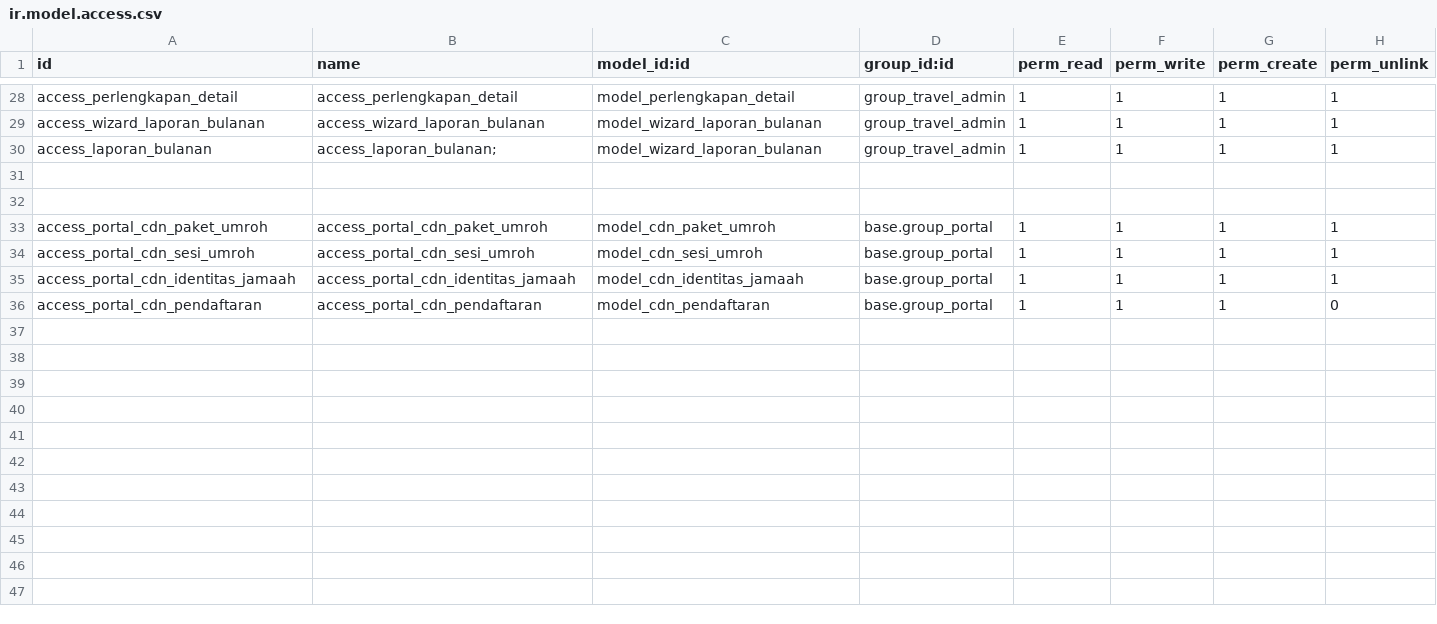
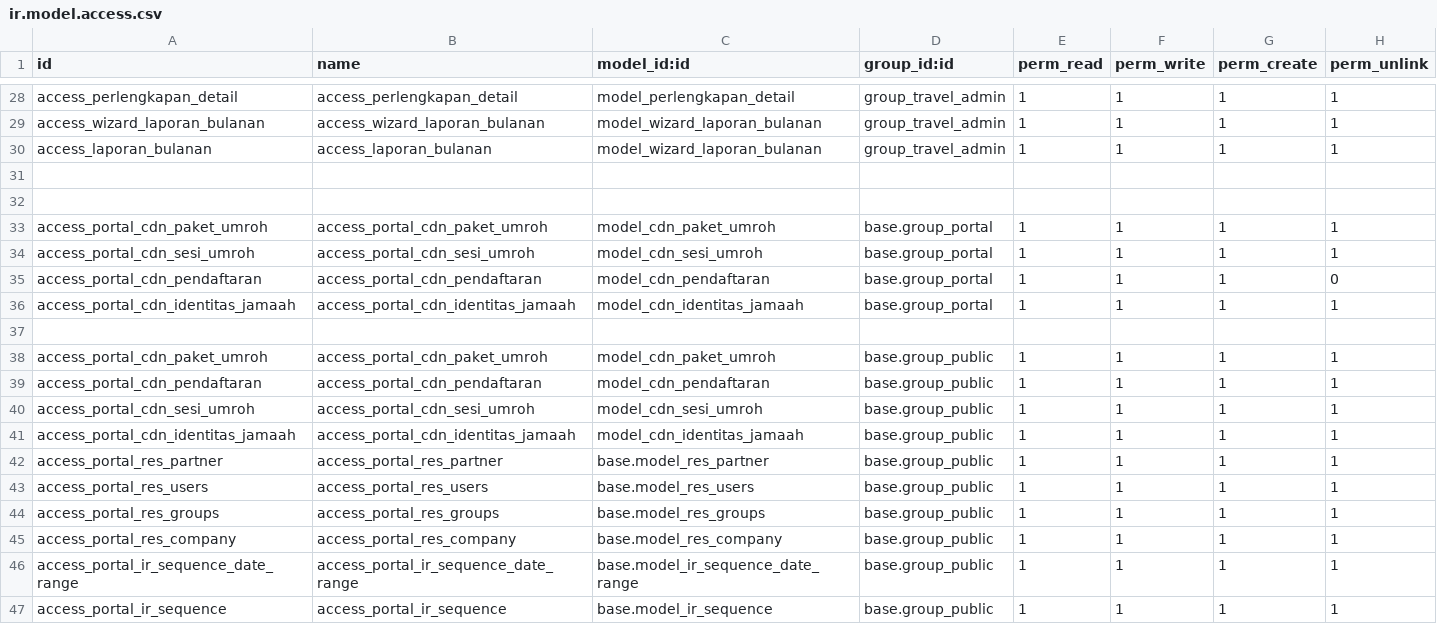
Before and after one commit to Dapow221/ProjectUmrohOdoo, a CSV file: cdn_arrosyid/security/ir.model.access.csv, drawn as a sheet; only a part is shown, gaps mark what is left out.

```diff
--- a/cdn_arrosyid/security/ir.model.access.csv
+++ b/cdn_arrosyid/security/ir.model.access.csv
@@ -29,3 +29,3 @@ access_perlengkapan_detail,access_perlengkapan_detail,model_perlengkapan_detail,
 access_wizard_laporan_bulanan,access_wizard_laporan_bulanan,model_wizard_laporan_bulanan,group_travel_admin,1,1,1,1
-access_laporan_bulanan,access_laporan_bulanan;,model_wizard_laporan_bulanan,group_travel_admin,1,1,1,1
+access_laporan_bulanan,access_laporan_bulanan,model_wizard_laporan_bulanan,group_travel_admin,1,1,1,1
 
@@ -34,3 +34,14 @@ access_portal_cdn_paket_umroh,access_portal_cdn_paket_umroh,model_cdn_paket_umro
 access_portal_cdn_sesi_umroh,access_portal_cdn_sesi_umroh,model_cdn_sesi_umroh,base.group_portal,1,1,1,1
+access_portal_cdn_pendaftaran,access_portal_cdn_pendaftaran,model_cdn_pendaftaran,base.group_portal,1,1,1,0
 access_portal_cdn_identitas_jamaah,access_portal_cdn_identitas_jamaah,model_cdn_identitas_jamaah,base.group_portal,1,1,1,1
-access_portal_cdn_pendaftaran,access_portal_cdn_pendaftaran,model_cdn_pendaftaran,base.group_portal,1,1,1,0
+
+access_portal_cdn_paket_umroh,access_portal_cdn_paket_umroh,model_cdn_paket_umroh,base.group_public,1,1,1,1
+access_portal_cdn_pendaftaran,access_portal_cdn_pendaftaran,model_cdn_pendaftaran,base.group_public,1,1,1,1
+access_portal_cdn_sesi_umroh,access_portal_cdn_sesi_umroh,model_cdn_sesi_umroh,base.group_public,1,1,1,1
+access_portal_cdn_identitas_jamaah,access_portal_cdn_identitas_jamaah,model_cdn_identitas_jamaah,base.group_public,1,1,1,1
+access_portal_res_partner,access_portal_res_partner,base.model_res_partner,base.group_public,1,1,1,1
+access_portal_res_users,access_portal_res_users,base.model_res_users,base.group_public,1,1,1,1
+access_portal_res_groups,access_portal_res_groups,base.model_res_groups,base.group_public,1,1,1,1
+access_portal_res_company,access_portal_res_company,base.model_res_company,base.group_public,1,1,1,1
+access_portal_ir_sequence_date_range,access_portal_ir_sequence_date_range,base.model_ir_sequence_date_range,base.group_public,1,1,1,1
+access_portal_ir_sequence,access_portal_ir_sequence,base.model_ir_sequence,base.group_public,1,1,1,1
```
Also changed, not shown: 9 other files.
